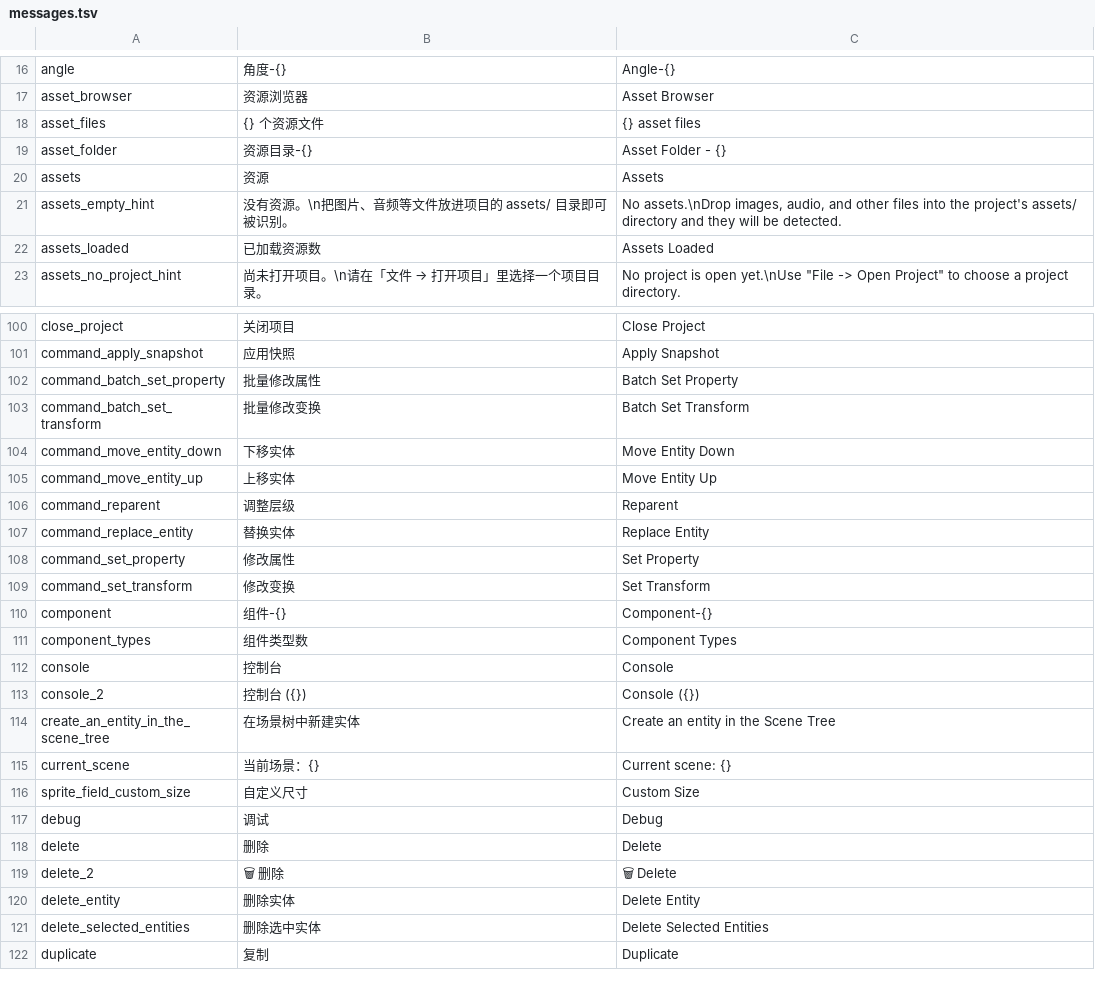
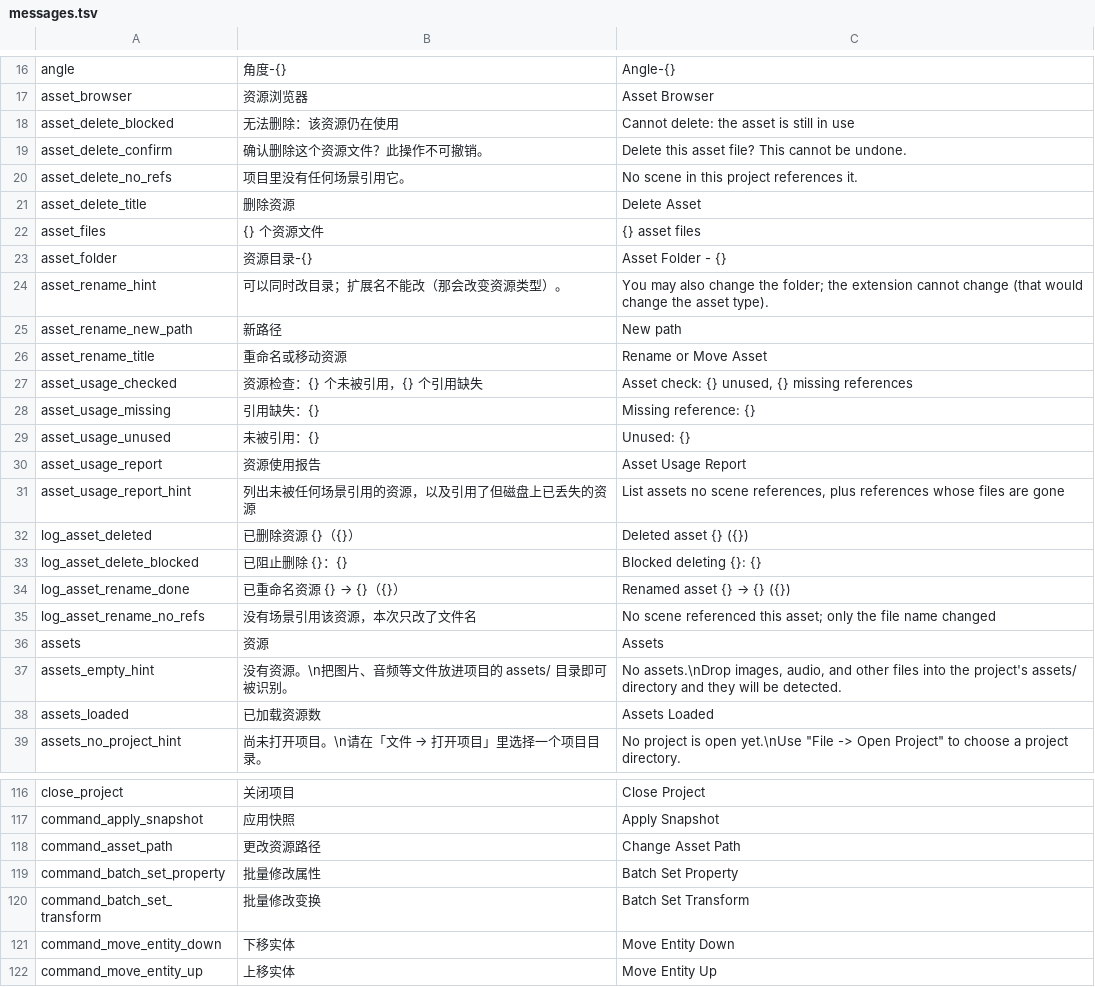
Before and after one commit to DianranQian/Breeze, a TSV file: crates/editor_core/i18n/messages.tsv, drawn as a sheet; only a part is shown, gaps mark what is left out; the shorter side is filled out with more unchanged rows; the diff names each change by its address in the sheet, - before the commit and + after, or states it on an @@ line.

```diff
--- a/crates/editor_core/i18n/messages.tsv
+++ b/crates/editor_core/i18n/messages.tsv
+row 18: asset_delete_blocked | 无法删除：该资源仍在使用 | Cannot delete: the asset is still in use
+row 19: asset_delete_confirm | 确认删除这个资源文件？此操作不可撤销。 | Delete this asset file? This cannot be undone.
+row 20: asset_delete_no_refs | 项目里没有任何场景引用它。 | No scene in this project references it.
+row 21: asset_delete_title | 删除资源 | Delete Asset
+row 24: asset_rename_hint | 可以同时改目录；扩展名不能改（那会改变资源类型）。 | You may also change the folder; the extension cannot change (that would change the asset type).
+row 25: asset_rename_new_path | 新路径 | New path
+row 26: asset_rename_title | 重命名或移动资源 | Rename or Move Asset
+row 27: asset_usage_checked | 资源检查：{} 个未被引用，{} 个引用缺失 | Asset check: {} unused, {} missing references
+row 28: asset_usage_missing | 引用缺失：{} | Missing reference: {}
+row 29: asset_usage_unused | 未被引用：{} | Unused: {}
+row 30: asset_usage_report | 资源使用报告 | Asset Usage Report
+row 31: asset_usage_report_hint | 列出未被任何场景引用的资源，以及引用了但磁盘上已丢失的资源 | List assets no scene references, plus references whose files are gone
+row 32: log_asset_deleted | 已删除资源 {}（{}） | Deleted asset {} ({})
+row 33: log_asset_delete_blocked | 已阻止删除 {}：{} | Blocked deleting {}: {}
+row 34: log_asset_rename_done | 已重命名资源 {} → {}（{}） | Renamed asset {} → {} ({})
+row 35: log_asset_rename_no_refs | 没有场景引用该资源，本次只改了文件名 | No scene referenced this asset; only the file name changed
+row 118: command_asset_path | 更改资源路径 | Change Asset Path
```
Also changed, not shown: 20 other files.
